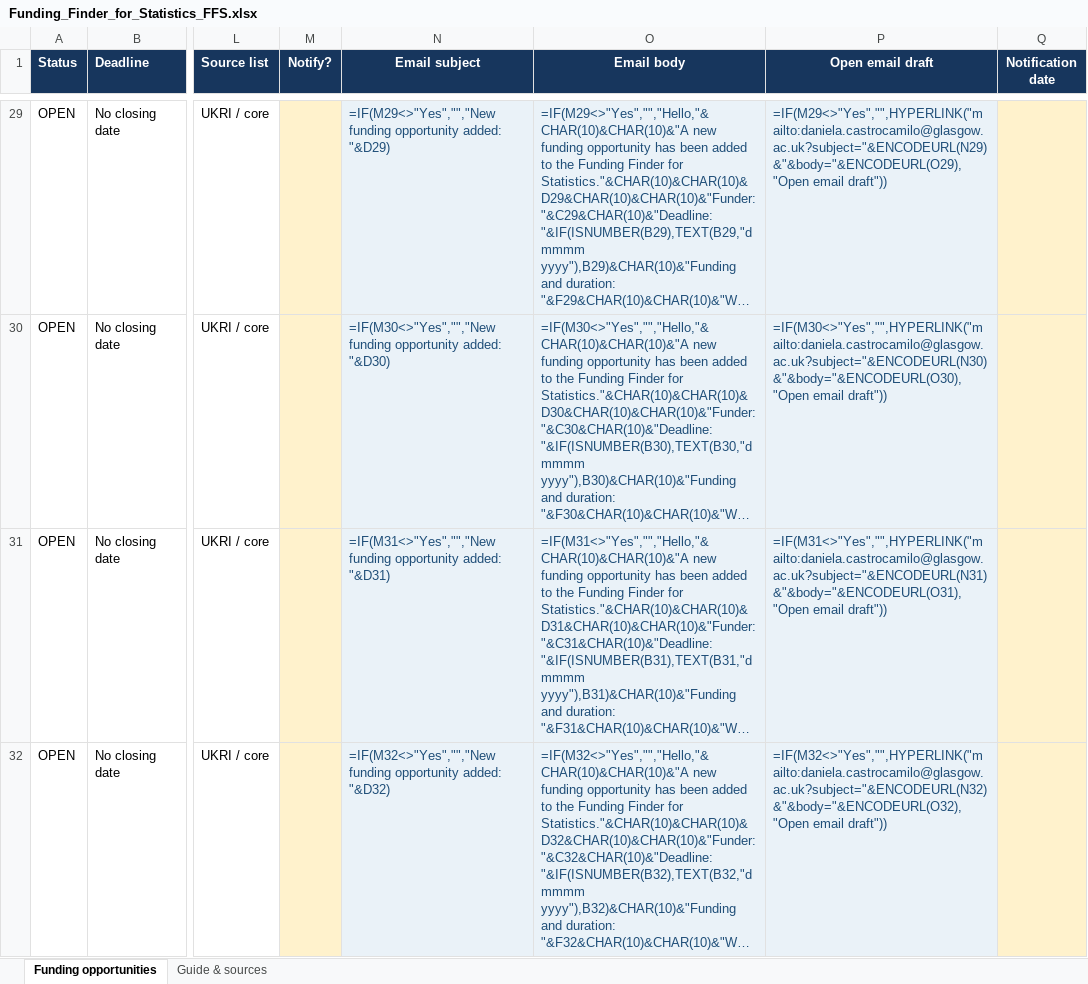
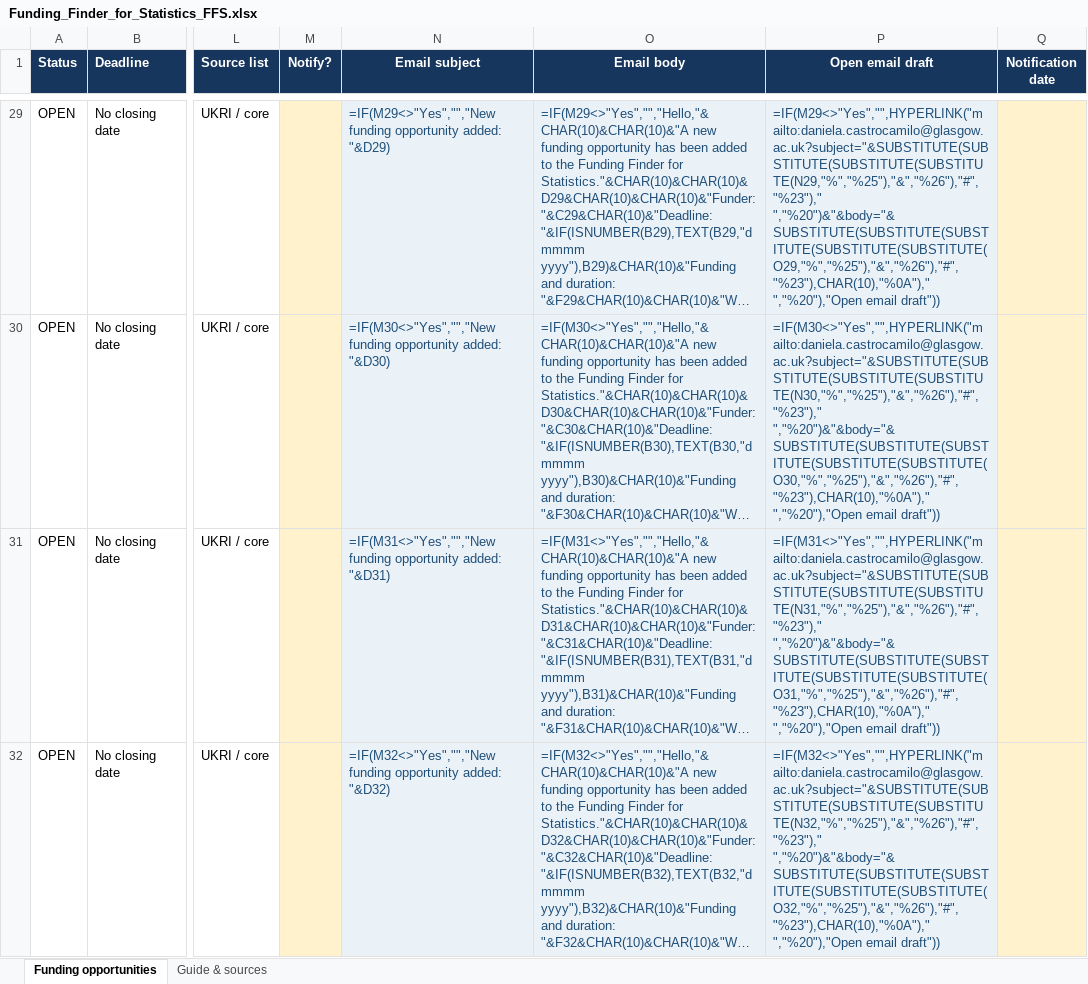
Before and after one commit to UofGStats/research-and-scholarship, an Excel workbook: Funding_Finder_for_Statistics_FFS.xlsx, sheet Funding opportunities, drawn as a sheet; only a part is shown, gaps mark what is left out; long unchanged cells end in …; values as stored, in another font and other column widths than the file's, no borders; formulas are shown in place of their values; conditional formats and table styles not drawn; the diff covers the shown part only; the diff names each change by its address in the sheet, - before the commit and + after, or states it on an @@ line.

Commit message:
Fix Excel email draft link on Mac

```diff
--- a/Funding_Finder_for_Statistics_FFS.xlsx (sheet Funding opportunities)
+++ b/Funding_Finder_for_Statistics_FFS.xlsx (sheet Funding opportunities)
-P29 (Open email draft): =IF(M29<>"Yes","",HYPERLINK("mailto:daniela.castrocamilo@glasgow.ac.uk?subject="&ENCODEURL(N29)&"&body="&ENCODEURL(O29),"Open email draft"))
+P29 (Open email draft): =IF(M29<>"Yes","",HYPERLINK("mailto:daniela.castrocamilo@glasgow.ac.uk?subject="&SUBSTITUTE(SUBSTITUTE(SUBSTITUTE(SUBSTITUTE(N29,"%","%25"),"&","%26"),"#","%23")," ","%20")&"&body="&SUBSTITUTE(SUBSTITUTE(SUBSTITUTE(SUBSTITUTE(SUBSTITUTE(O29,"%","%25"),"&","%26"),"#","%23"),CHAR(10),"%0A")," ","%20"),"Open email draft"))
-P30 (Open email draft): =IF(M30<>"Yes","",HYPERLINK("mailto:daniela.castrocamilo@glasgow.ac.uk?subject="&ENCODEURL(N30)&"&body="&ENCODEURL(O30),"Open email draft"))
+P30 (Open email draft): =IF(M30<>"Yes","",HYPERLINK("mailto:daniela.castrocamilo@glasgow.ac.uk?subject="&SUBSTITUTE(SUBSTITUTE(SUBSTITUTE(SUBSTITUTE(N30,"%","%25"),"&","%26"),"#","%23")," ","%20")&"&body="&SUBSTITUTE(SUBSTITUTE(SUBSTITUTE(SUBSTITUTE(SUBSTITUTE(O30,"%","%25"),"&","%26"),"#","%23"),CHAR(10),"%0A")," ","%20"),"Open email draft"))
-P31 (Open email draft): =IF(M31<>"Yes","",HYPERLINK("mailto:daniela.castrocamilo@glasgow.ac.uk?subject="&ENCODEURL(N31)&"&body="&ENCODEURL(O31),"Open email draft"))
+P31 (Open email draft): =IF(M31<>"Yes","",HYPERLINK("mailto:daniela.castrocamilo@glasgow.ac.uk?subject="&SUBSTITUTE(SUBSTITUTE(SUBSTITUTE(SUBSTITUTE(N31,"%","%25"),"&","%26"),"#","%23")," ","%20")&"&body="&SUBSTITUTE(SUBSTITUTE(SUBSTITUTE(SUBSTITUTE(SUBSTITUTE(O31,"%","%25"),"&","%26"),"#","%23"),CHAR(10),"%0A")," ","%20"),"Open email draft"))
-P32 (Open email draft): =IF(M32<>"Yes","",HYPERLINK("mailto:daniela.castrocamilo@glasgow.ac.uk?subject="&ENCODEURL(N32)&"&body="&ENCODEURL(O32),"Open email draft"))
+P32 (Open email draft): =IF(M32<>"Yes","",HYPERLINK("mailto:daniela.castrocamilo@glasgow.ac.uk?subject="&SUBSTITUTE(SUBSTITUTE(SUBSTITUTE(SUBSTITUTE(N32,"%","%25"),"&","%26"),"#","%23")," ","%20")&"&body="&SUBSTITUTE(SUBSTITUTE(SUBSTITUTE(SUBSTITUTE(SUBSTITUTE(O32,"%","%25"),"&","%26"),"#","%23"),CHAR(10),"%0A")," ","%20"),"Open email draft"))
```
Also changed, not shown: 37 edited cells elsewhere in this sheet.
